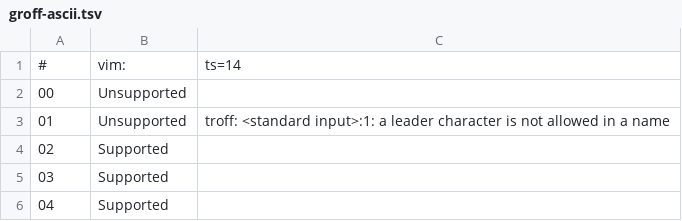
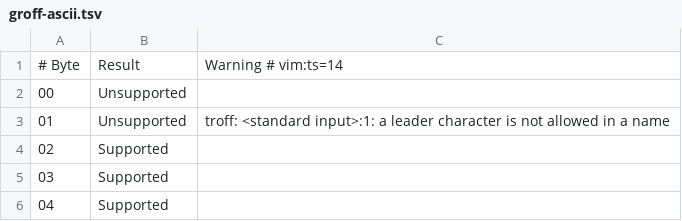
Before and after one commit to Alhadis/Roff-Character-Tests, a TSV file: groff-ascii.tsv, drawn as a sheet; only a part is shown.

```diff
--- a/groff-ascii.tsv
+++ b/groff-ascii.tsv
@@ -1,2 +1,2 @@
-#	vim:	ts=14
+# Byte	Result	Warning   # vim:ts=14
 00	Unsupported	
```
Also changed, not shown: groff-ascii-c.tsv, groff-utf8-c.tsv, 4 other files.
